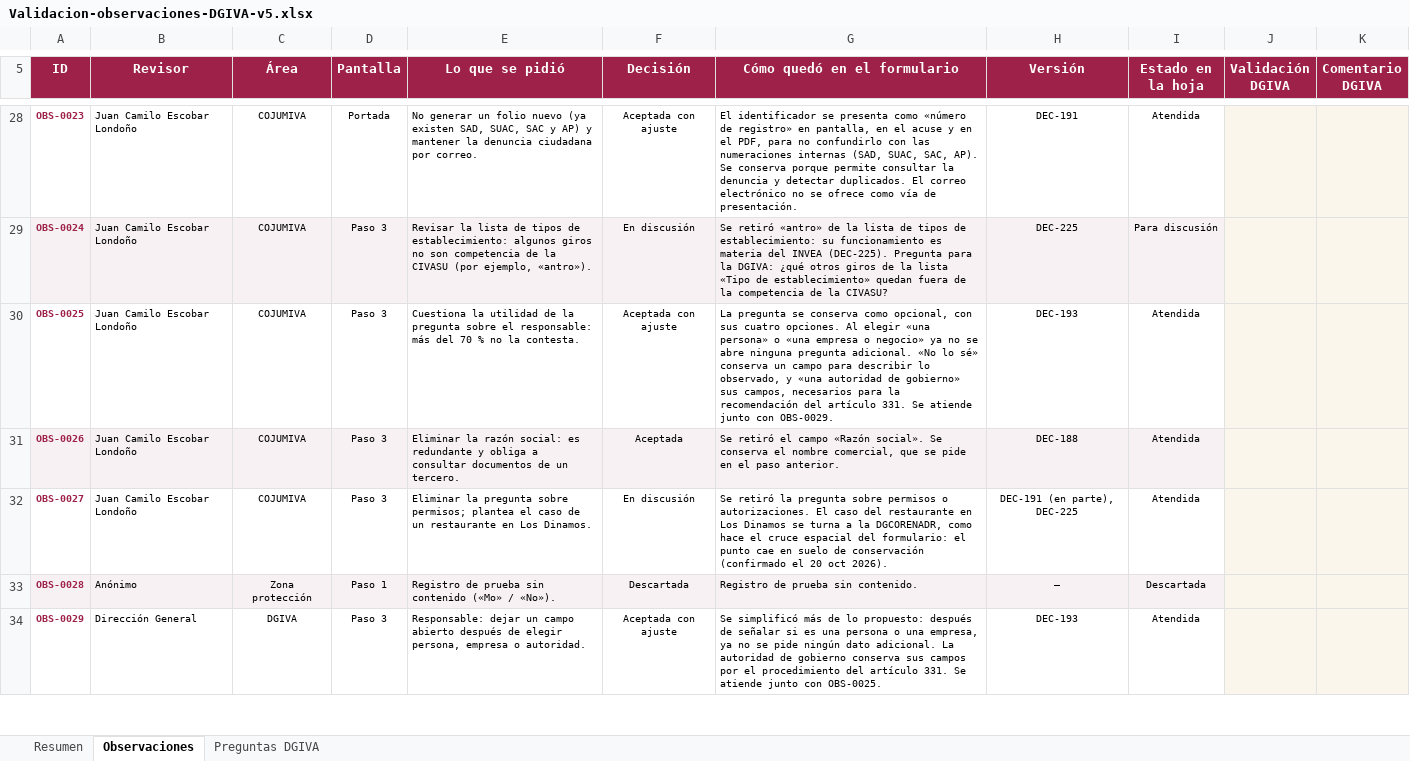
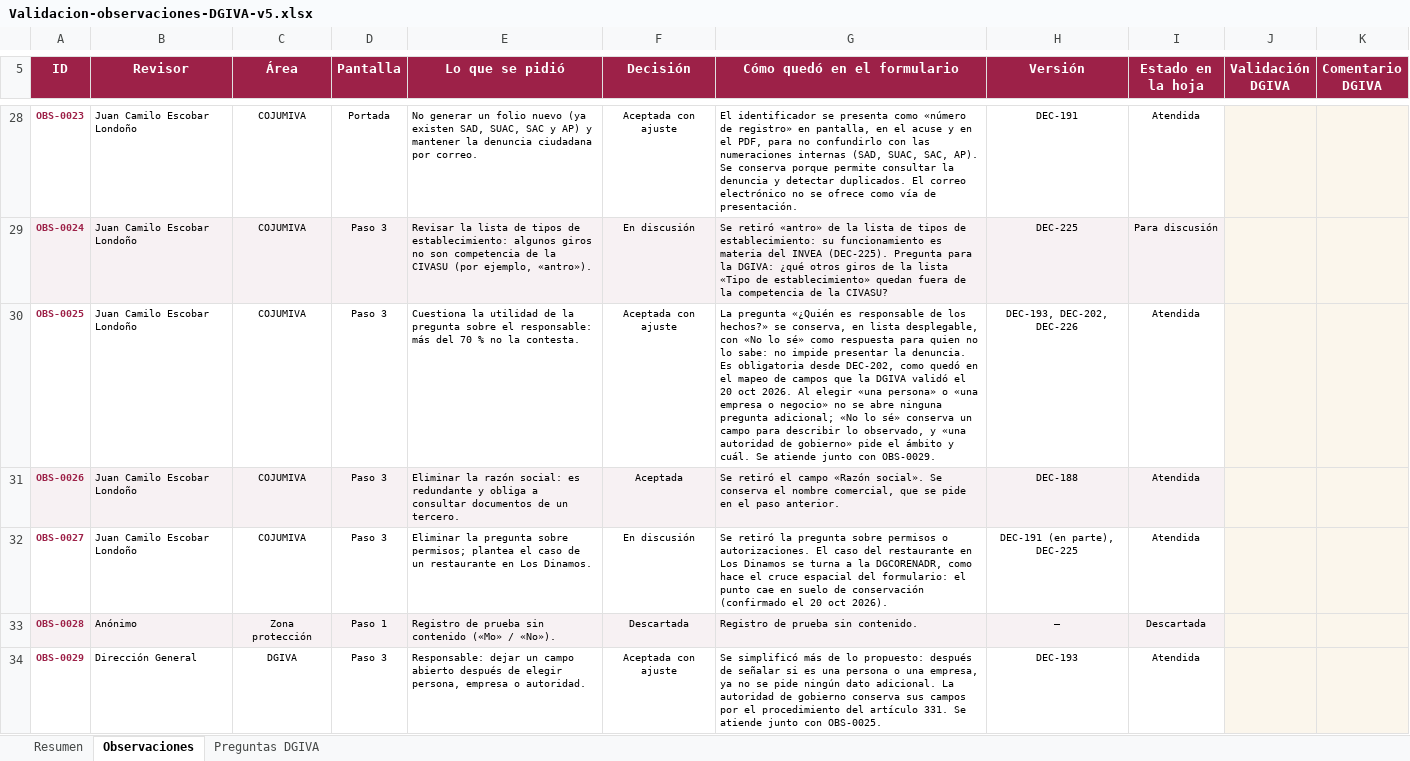
Before and after one commit to SedemaOficina/denuncia-ambiental, an Excel workbook: revision/Validacion-observaciones-DGIVA-v5.xlsx, sheet Observaciones, drawn as a sheet; only a part is shown, gaps mark what is left out; values as stored, in another font and other column widths than the file's, no borders; conditional formats not drawn; the diff covers the shown part only; the diff names each change by its address in the sheet, - before the commit and + after, or states it on an @@ line.

```diff
--- a/revision/Validacion-observaciones-DGIVA-v5.xlsx (sheet Observaciones)
+++ b/revision/Validacion-observaciones-DGIVA-v5.xlsx (sheet Observaciones)
-G30 (Cómo quedó en el formulario): La pregunta se conserva como opcional, con sus cuatro opciones. Al elegir «una persona» o «una empresa o negocio» ya no se abre ninguna pregunta adicional. «No lo sé» conserva un campo para describir lo observado, y «una autoridad de gobierno» sus campos, necesarios para la recomendación del artículo 331. Se atiende…
+G30 (Cómo quedó en el formulario): La pregunta «¿Quién es responsable de los hechos?» se conserva, en lista desplegable, con «No lo sé» como respuesta para quien no lo sabe: no impide presentar la denuncia. Es obligatoria desde DEC-202, como quedó en el mapeo de campos que la DGIVA validó el 20 oct 2026. Al elegir «una persona» o «una empresa o negocio» no se abre ninguna pregunta adicional; «No lo sé» conserva un campo para describir lo observado, y «una autoridad de gobierno» pide el ámbito y cuál. Se atiende…
-H30 (Versión): DEC-193
+H30 (Versión): DEC-193, DEC-202, DEC-226
```
Also changed, not shown: 4 edited cells elsewhere in this sheet, sheet Resumen, 10 other files.
